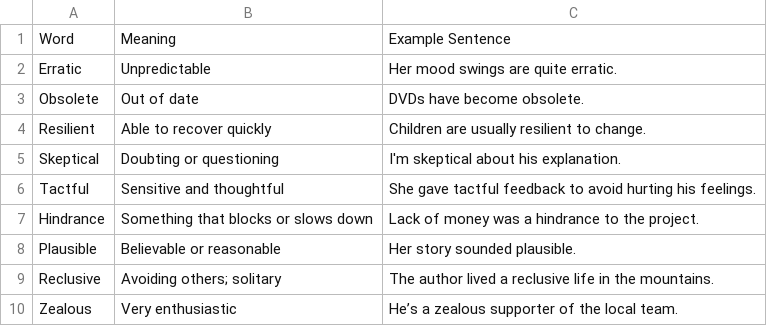
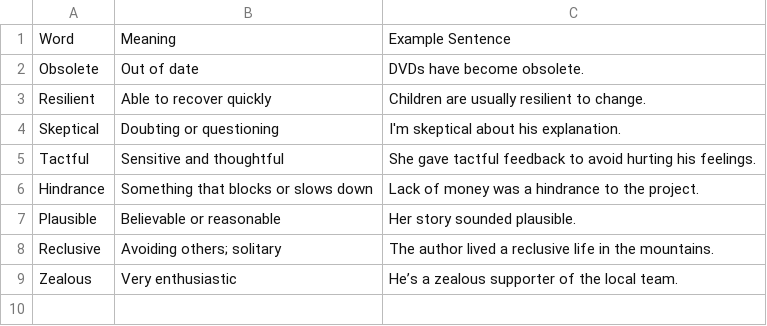
Before and after one commit to ThanikavelDD/wordbot, a CSV file: word_list.csv, drawn as a sheet.

```diff
--- a/word_list.csv
+++ b/word_list.csv
@@ -1,3 +1,2 @@
 Word,Meaning,Example Sentence
-Erratic,Unpredictable,Her mood swings are quite erratic.
 Obsolete,Out of date,DVDs have become obsolete.
```
